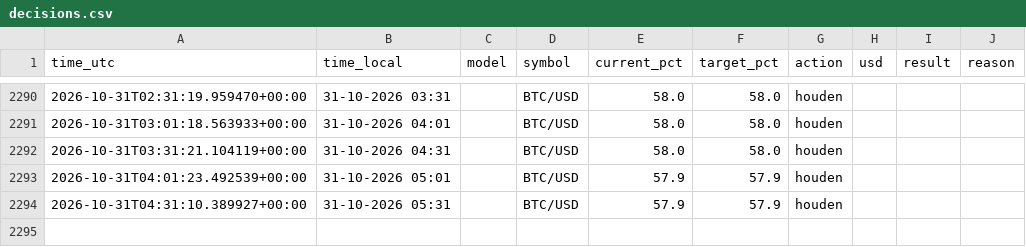
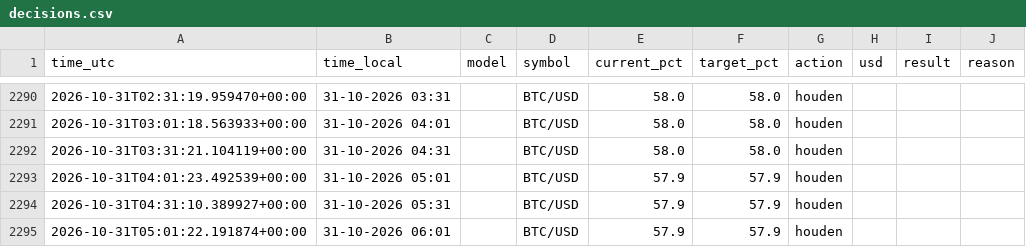
Before and after one commit to robinstar06-cpu/ai-trader, a CSV file: data/decisions.csv, drawn as a sheet; only a part is shown, gaps mark what is left out.

```diff
--- a/data/decisions.csv
+++ b/data/decisions.csv
@@ -2294 +2294,2 @@ time_utc,time_local,model,symbol,current_pct,target_pct,action,usd,result,reason
 2026-10-31T04:31:10.389927+00:00,31-10-2026 05:31,,BTC/USD,57.9,57.9,houden,,,
+2026-10-31T05:01:22.191874+00:00,31-10-2026 06:01,,BTC/USD,57.9,57.9,houden,,,
```
Also changed, not shown: data/equity.csv, 2 other files.
